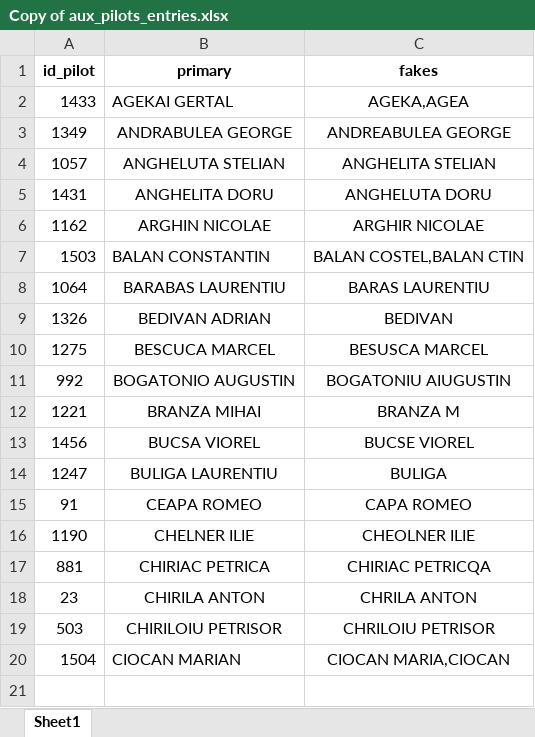
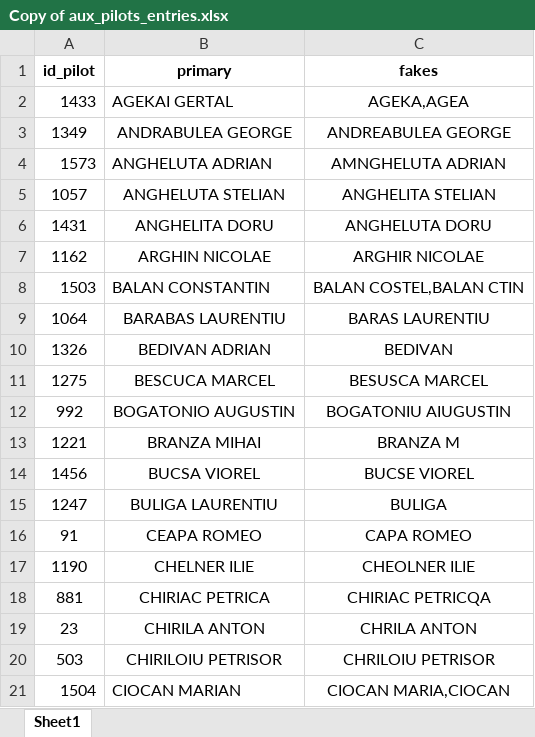
Before and after one commit to dumitrugrosu/DatabaseScript, an Excel workbook: DatabaseScript/Copy of aux_pilots_entries.xlsx, sheet Sheet1, drawn as a sheet; values as stored, in another font and other column widths than the file's, no borders; the diff names each change by its address in the sheet, - before the commit and + after, or states it on an @@ line.

```diff
--- a/DatabaseScript/Copy of aux_pilots_entries.xlsx (sheet Sheet1)
+++ b/DatabaseScript/Copy of aux_pilots_entries.xlsx (sheet Sheet1)
+row 4: 1573 | ANGHELUTA ADRIAN | AMNGHELUTA ADRIAN
```
Also changed, not shown: 3 other files.
